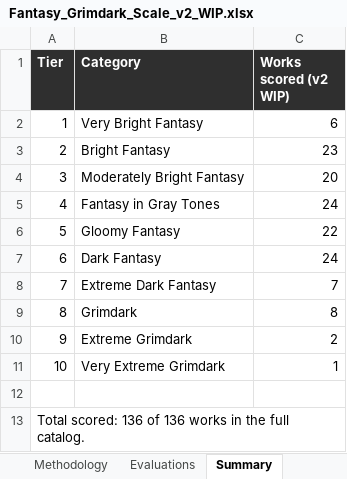
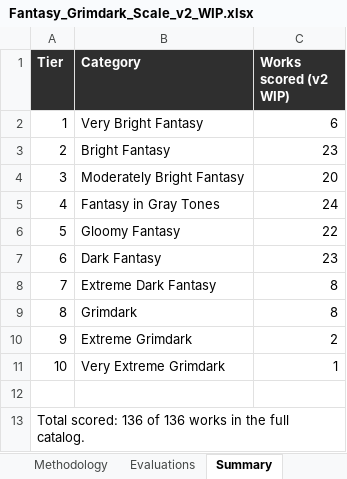
Before and after one commit to refo44/fantasy-darkness-scale, an Excel workbook: Fantasy_Grimdark_Scale_v2_WIP.xlsx, sheet Summary, drawn as a sheet; values as stored, in another font and other column widths than the file's, no borders; the diff names each change by its address in the sheet, - before the commit and + after, or states it on an @@ line.

```diff
--- a/Fantasy_Grimdark_Scale_v2_WIP.xlsx (sheet Summary)
+++ b/Fantasy_Grimdark_Scale_v2_WIP.xlsx (sheet Summary)
-C7 (Works scored (v2 WIP)): 24
+C7 (Works scored (v2 WIP)): 23
-C8 (Works scored (v2 WIP)): 7
+C8 (Works scored (v2 WIP)): 8
```
Also changed, not shown: sheet Evaluations, 4 other files.
